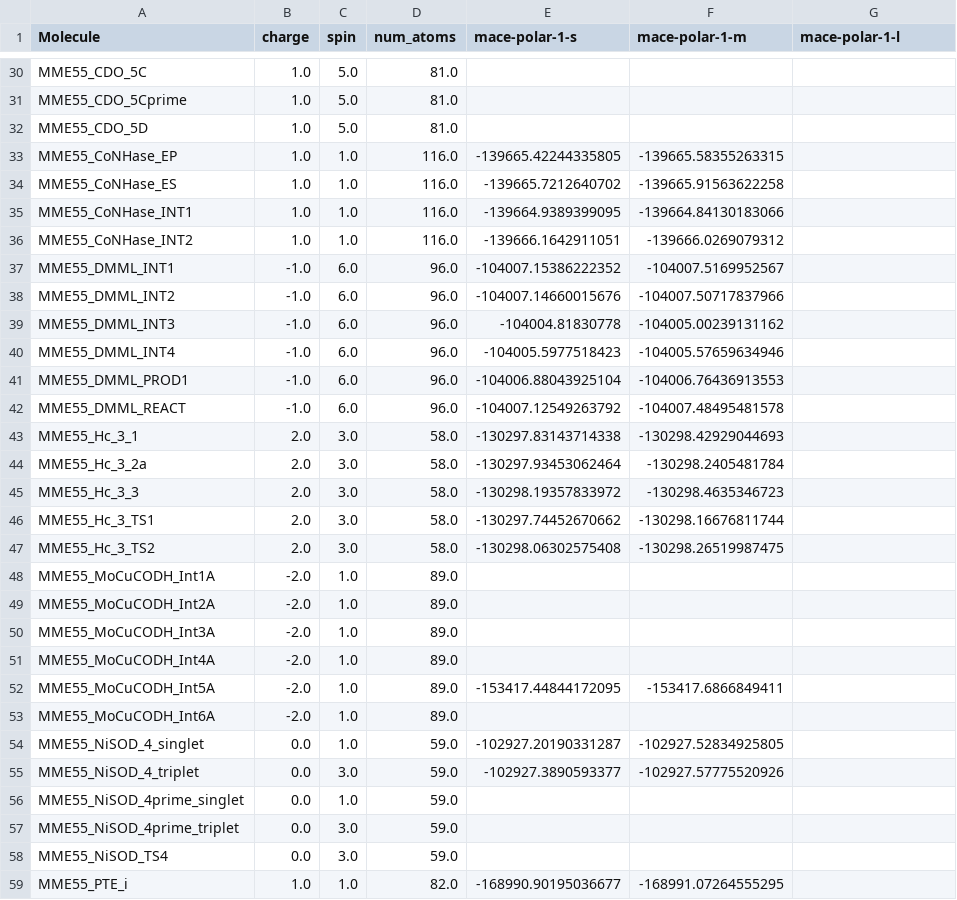
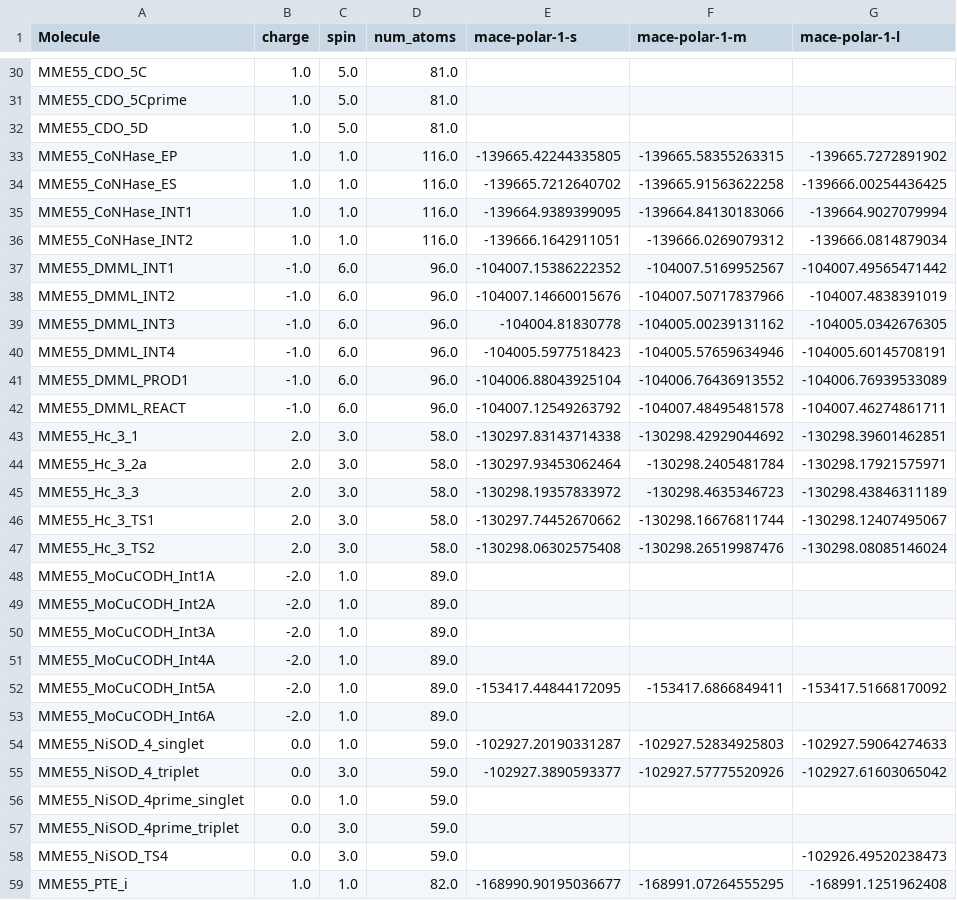
Before and after one commit to ar19schem-del/Accurate-Prediction-of-Molecular-Properties-with-Polarisable-MACE, a CSV file: Analysis/Molecule_Energies_MACE_POLAR_Datatype_Transition_Metal_ALL3.csv, drawn as a sheet; only a part is shown, gaps mark what is left out; the diff covers the shown part only.

```diff
--- a/Analysis/Molecule_Energies_MACE_POLAR_Datatype_Transition_Metal_ALL3.csv
+++ b/Analysis/Molecule_Energies_MACE_POLAR_Datatype_Transition_Metal_ALL3.csv
@@ -32,17 +32,17 @@ MME55_CDO_5Cprime,1.0,5.0,81.0,,,
 MME55_CDO_5D,1.0,5.0,81.0,,,
-MME55_CoNHase_EP,1.0,1.0,116.0,-139665.42244335805,-139665.58355263315,
-MME55_CoNHase_ES,1.0,1.0,116.0,-139665.7212640702,-139665.91563622258,
-MME55_CoNHase_INT1,1.0,1.0,116.0,-139664.9389399095,-139664.84130183066,
-MME55_CoNHase_INT2,1.0,1.0,116.0,-139666.1642911051,-139666.0269079312,
-MME55_DMML_INT1,-1.0,6.0,96.0,-104007.15386222352,-104007.5169952567,
-MME55_DMML_INT2,-1.0,6.0,96.0,-104007.14660015676,-104007.50717837966,
-MME55_DMML_INT3,-1.0,6.0,96.0,-104004.81830778,-104005.00239131162,
-MME55_DMML_INT4,-1.0,6.0,96.0,-104005.5977518423,-104005.57659634946,
-MME55_DMML_PROD1,-1.0,6.0,96.0,-104006.88043925104,-104006.76436913553,
-MME55_DMML_REACT,-1.0,6.0,96.0,-104007.12549263792,-104007.48495481578,
-MME55_Hc_3_1,2.0,3.0,58.0,-130297.83143714338,-130298.42929044693,
-MME55_Hc_3_2a,2.0,3.0,58.0,-130297.93453062464,-130298.2405481784,
-MME55_Hc_3_3,2.0,3.0,58.0,-130298.19357833972,-130298.4635346723,
-MME55_Hc_3_TS1,2.0,3.0,58.0,-130297.74452670662,-130298.16676811744,
-MME55_Hc_3_TS2,2.0,3.0,58.0,-130298.06302575408,-130298.26519987475,
+MME55_CoNHase_EP,1.0,1.0,116.0,-139665.42244335805,-139665.58355263315,-139665.7272891902
+MME55_CoNHase_ES,1.0,1.0,116.0,-139665.7212640702,-139665.91563622258,-139666.00254436425
+MME55_CoNHase_INT1,1.0,1.0,116.0,-139664.9389399095,-139664.84130183066,-139664.9027079994
+MME55_CoNHase_INT2,1.0,1.0,116.0,-139666.1642911051,-139666.0269079312,-139666.0814879034
+MME55_DMML_INT1,-1.0,6.0,96.0,-104007.15386222352,-104007.5169952567,-104007.49565471442
+MME55_DMML_INT2,-1.0,6.0,96.0,-104007.14660015676,-104007.50717837966,-104007.4838391019
+MME55_DMML_INT3,-1.0,6.0,96.0,-104004.81830778,-104005.00239131162,-104005.0342676305
+MME55_DMML_INT4,-1.0,6.0,96.0,-104005.5977518423,-104005.57659634946,-104005.60145708191
+MME55_DMML_PROD1,-1.0,6.0,96.0,-104006.88043925104,-104006.76436913552,-104006.76939533089
+MME55_DMML_REACT,-1.0,6.0,96.0,-104007.12549263792,-104007.48495481578,-104007.46274861711
+MME55_Hc_3_1,2.0,3.0,58.0,-130297.83143714338,-130298.42929044692,-130298.39601462851
+MME55_Hc_3_2a,2.0,3.0,58.0,-130297.93453062464,-130298.2405481784,-130298.17921575971
+MME55_Hc_3_3,2.0,3.0,58.0,-130298.19357833972,-130298.4635346723,-130298.43846311189
+MME55_Hc_3_TS1,2.0,3.0,58.0,-130297.74452670662,-130298.16676811744,-130298.12407495067
+MME55_Hc_3_TS2,2.0,3.0,58.0,-130298.06302575408,-130298.26519987476,-130298.08085146024
 MME55_MoCuCODH_Int1A,-2.0,1.0,89.0,,,
@@ -51,9 +51,9 @@ MME55_MoCuCODH_Int3A,-2.0,1.0,89.0,,,
 MME55_MoCuCODH_Int4A,-2.0,1.0,89.0,,,
-MME55_MoCuCODH_Int5A,-2.0,1.0,89.0,-153417.44844172095,-153417.6866849411,
+MME55_MoCuCODH_Int5A,-2.0,1.0,89.0,-153417.44844172095,-153417.6866849411,-153417.51668170092
 MME55_MoCuCODH_Int6A,-2.0,1.0,89.0,,,
-MME55_NiSOD_4_singlet,0.0,1.0,59.0,-102927.20190331287,-102927.52834925805,
-MME55_NiSOD_4_triplet,0.0,3.0,59.0,-102927.3890593377,-102927.57775520926,
+MME55_NiSOD_4_singlet,0.0,1.0,59.0,-102927.20190331287,-102927.52834925803,-102927.59064274633
+MME55_NiSOD_4_triplet,0.0,3.0,59.0,-102927.3890593377,-102927.57775520926,-102927.61603065042
 MME55_NiSOD_4prime_singlet,0.0,1.0,59.0,,,
 MME55_NiSOD_4prime_triplet,0.0,3.0,59.0,,,
-MME55_NiSOD_TS4,0.0,3.0,59.0,,,
-MME55_PTE_i,1.0,1.0,82.0,-168990.90195036677,-168991.07264555295,
+MME55_NiSOD_TS4,0.0,3.0,59.0,,,-102926.49520238473
+MME55_PTE_i,1.0,1.0,82.0,-168990.90195036677,-168991.07264555295,-168991.1251962408
```
Also changed, not shown: 36 edited cells elsewhere in this file, Analysis/Errors_per_set_RMSE_MACE_POLAR_Datatype_Transition_Metal_ALL3.csv, Analysis/MME52_MACE_POLAR_error_log.csv, 8 other files.
